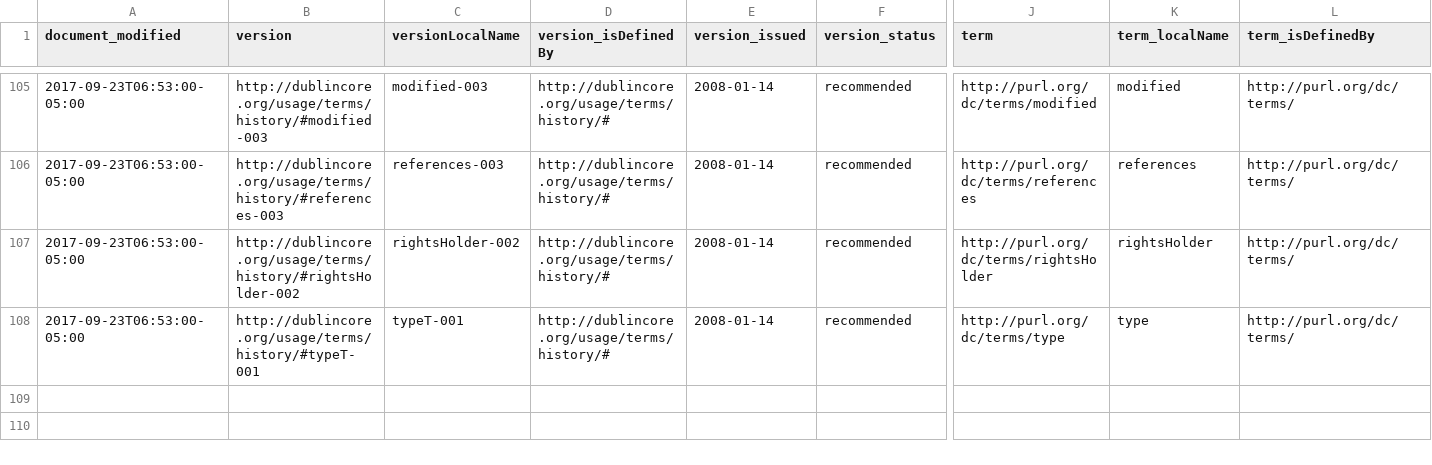
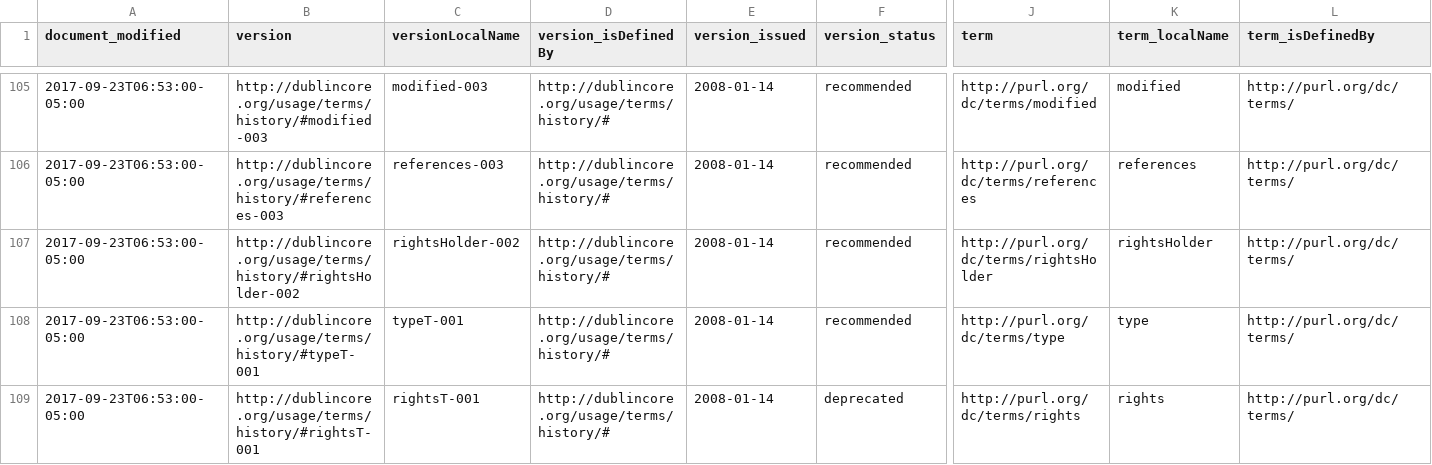
Before and after one commit to baskaufs/msc, a CSV file: dwc-borrowed/dwc-borrowed.csv, drawn as a sheet; only a part is shown, gaps mark what is left out; rows hold the shown columns only; the diff names each change by its address in the sheet, - before the commit and + after, or states it on an @@ line.

```diff
--- a/dwc-borrowed/dwc-borrowed.csv
+++ b/dwc-borrowed/dwc-borrowed.csv
+row 109: 2017-09-23T06:53:00-05:00 | http://dublincore.org/usage/terms/history/#rightsT-001 | rightsT-001 | http://dublincore.org/usage/terms/history/# | 2008-01-14 | deprecated | http://purl.org/dc/terms/rights | rights | http://purl.org/dc/terms/
```
Also changed, not shown: dwc-borrowed-versions/dwc-borrowed-versions-column-mappings.csv, dwc-borrowed-versions/dwc-borrowed-versions.csv, 4 other files.
